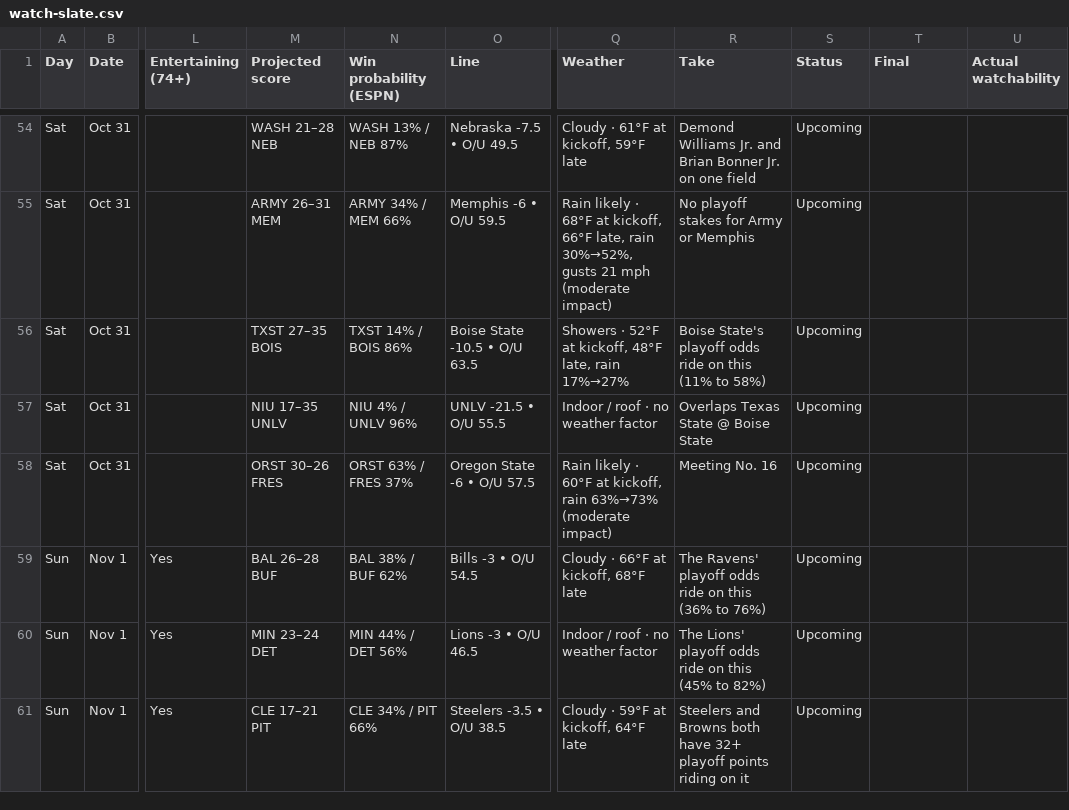
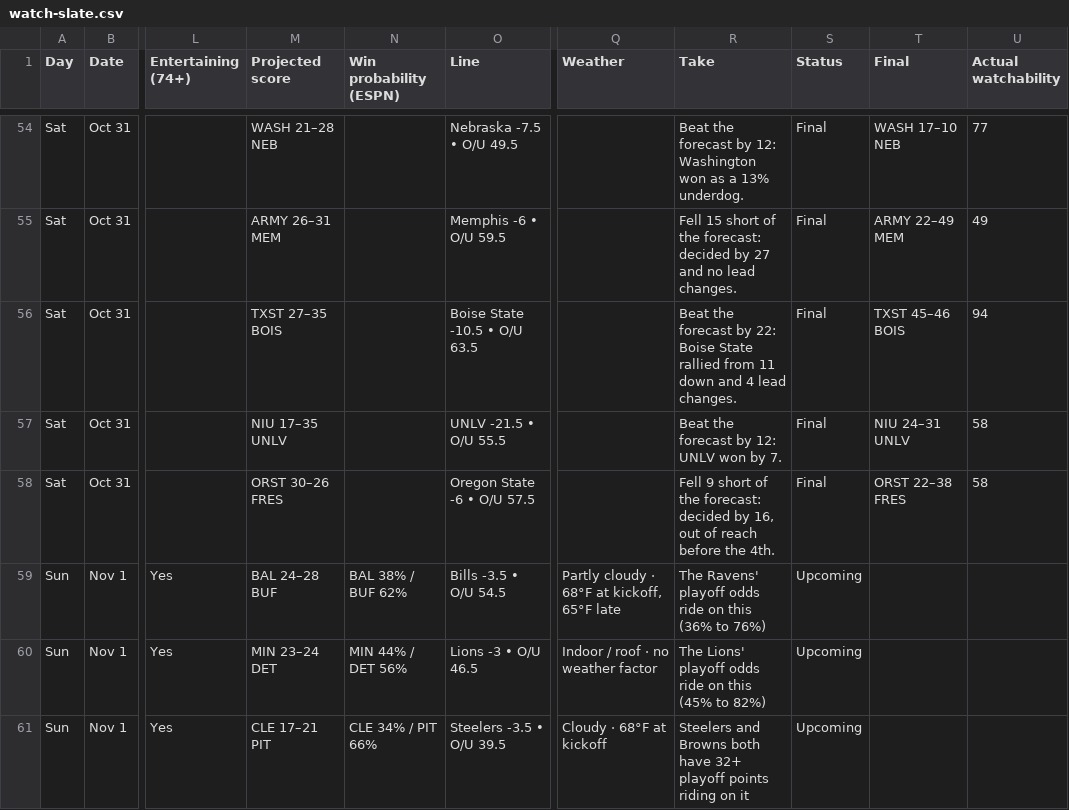
Before and after one commit to denegrijustin/football-watchability, a CSV file: public/exports/watch-slate.csv, drawn as a sheet; only a part is shown, gaps mark what is left out; the diff covers the shown part only; the diff names each change by its address in the sheet, - before the commit and + after, or states it on an @@ line.

```diff
--- a/public/exports/watch-slate.csv
+++ b/public/exports/watch-slate.csv
-N54 (Win probability (ESPN)): WASH 13% / NEB 87%
+N54 (Win probability (ESPN)): (empty)
-Q54 (Weather): Cloudy · 61°F at kickoff, 59°F late
+Q54 (Weather): (empty)
-R54 (Take): Demond Williams Jr. and Brian Bonner Jr. on one field
+R54 (Take): Beat the forecast by 12: Washington won as a 13% underdog.
-S54:S58 (Status): Upcoming
+S54:S58 (Status): Final
-T54 (Final): (empty)
+T54 (Final): WASH 17–10 NEB
-U54 (Actual watchability): (empty)
+U54 (Actual watchability): 77
-N55 (Win probability (ESPN)): ARMY 34% / MEM 66%
+N55 (Win probability (ESPN)): (empty)
-Q55 (Weather): Rain likely · 68°F at kickoff, 66°F late, rain 30%→52%, gusts 21 mph (moderate impact)
+Q55 (Weather): (empty)
-R55 (Take): No playoff stakes for Army or Memphis
+R55 (Take): Fell 15 short of the forecast: decided by 27 and no lead changes.
-T55 (Final): (empty)
+T55 (Final): ARMY 22–49 MEM
-U55 (Actual watchability): (empty)
+U55 (Actual watchability): 49
-N56 (Win probability (ESPN)): TXST 14% / BOIS 86%
+N56 (Win probability (ESPN)): (empty)
-Q56 (Weather): Showers · 52°F at kickoff, 48°F late, rain 17%→27%
+Q56 (Weather): (empty)
-R56 (Take): Boise State's playoff odds ride on this (11% to 58%)
+R56 (Take): Beat the forecast by 22: Boise State rallied from 11 down and 4 lead changes.
-T56 (Final): (empty)
+T56 (Final): TXST 45–46 BOIS
-U56 (Actual watchability): (empty)
+U56 (Actual watchability): 94
-N57 (Win probability (ESPN)): NIU 4% / UNLV 96%
+N57 (Win probability (ESPN)): (empty)
-Q57 (Weather): Indoor / roof · no weather factor
+Q57 (Weather): (empty)
-R57 (Take): Overlaps Texas State @ Boise State
+R57 (Take): Beat the forecast by 12: UNLV won by 7.
-T57 (Final): (empty)
+T57 (Final): NIU 24–31 UNLV
-U57:U58 (Actual watchability): (empty)
+U57:U58 (Actual watchability): 58
-N58 (Win probability (ESPN)): ORST 63% / FRES 37%
+N58 (Win probability (ESPN)): (empty)
-Q58 (Weather): Rain likely · 60°F at kickoff, rain 63%→73% (moderate impact)
+Q58 (Weather): (empty)
-R58 (Take): Meeting No. 16
+R58 (Take): Fell 9 short of the forecast: decided by 16, out of reach before the 4th.
-T58 (Final): (empty)
+T58 (Final): ORST 22–38 FRES
-M59 (Projected score): BAL 26–28 BUF
+M59 (Projected score): BAL 24–28 BUF
-O59 (Line): Bills -3 • O/U 54.5
+O59 (Line): Bills -3.5 • O/U 54.5
-Q59 (Weather): Cloudy · 66°F at kickoff, 68°F late
+Q59 (Weather): Partly cloudy · 68°F at kickoff, 65°F late
-O61 (Line): Steelers -3.5 • O/U 38.5
+O61 (Line): Steelers -3.5 • O/U 39.5
-Q61 (Weather): Cloudy · 59°F at kickoff, 64°F late
+Q61 (Weather): Cloudy · 68°F at kickoff
```
Also changed, not shown: 1 added row, 1 removed row and 80 edited cells elsewhere in this file, 17 other files.
